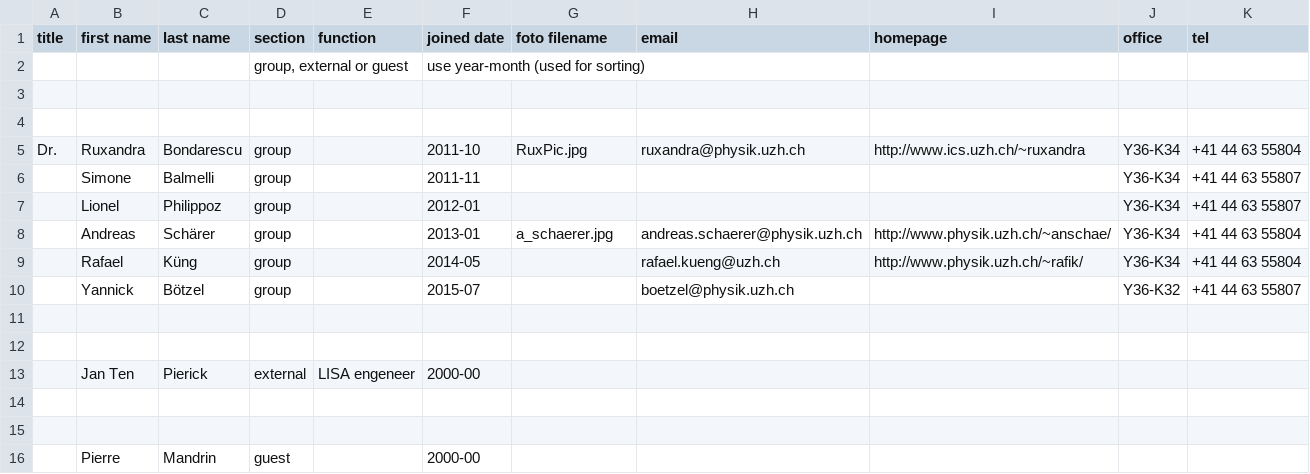
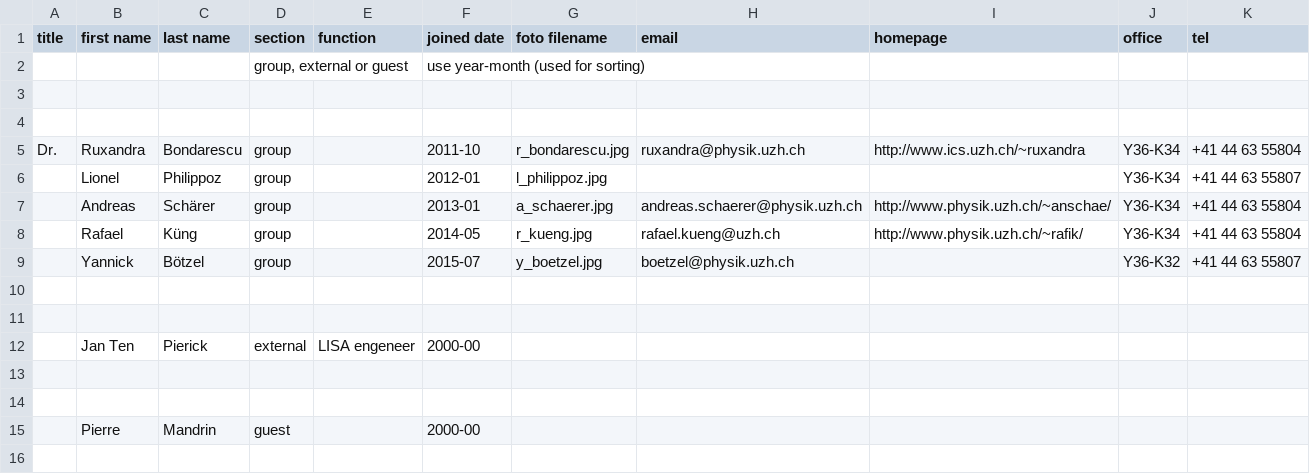
Before and after one commit to AstroPhysicsUZH/group_homepage, a CSV file: people/people.csv, drawn as a sheet.

```diff
--- a/people/people.csv
+++ b/people/people.csv
@@ -4,8 +4,7 @@ title,first name,last name,section,function,joined date,foto filename,email,home
 ,,,,,,,,,,
-Dr.,Ruxandra,Bondarescu,group,,2011-10,RuxPic.jpg,ruxandra@physik.uzh.ch,http://www.ics.uzh.ch/~ruxandra,Y36-K34,+41 44 63 55804
-,Simone,Balmelli,group,,2011-11,,,,Y36-K34,+41 44 63 55807
-,Lionel,Philippoz,group,,2012-01,,,,Y36-K34,+41 44 63 55807
+Dr.,Ruxandra,Bondarescu,group,,2011-10,r_bondarescu.jpg,ruxandra@physik.uzh.ch,http://www.ics.uzh.ch/~ruxandra,Y36-K34,+41 44 63 55804
+,Lionel,Philippoz,group,,2012-01,l_philippoz.jpg,,,Y36-K34,+41 44 63 55807
 ,Andreas,Schärer,group,,2013-01,a_schaerer.jpg,andreas.schaerer@physik.uzh.ch,http://www.physik.uzh.ch/~anschae/,Y36-K34,+41 44 63 55804
-,Rafael,Küng,group,,2014-05,,rafael.kueng@uzh.ch,http://www.physik.uzh.ch/~rafik/,Y36-K34,+41 44 63 55804
-,"Yannick","Bötzel","group",,"2015-07",,"boetzel@physik.uzh.ch",,"Y36-K32","+41 44 63 55807"
+,Rafael,Küng,group,,2014-05,r_kueng.jpg,rafael.kueng@uzh.ch,http://www.physik.uzh.ch/~rafik/,Y36-K34,+41 44 63 55804
+,Yannick,Bötzel,group,,2015-07,y_boetzel.jpg,boetzel@physik.uzh.ch,,Y36-K32,+41 44 63 55807
 ,,,,,,,,,,
```
Also changed, not shown: 10 other files.
